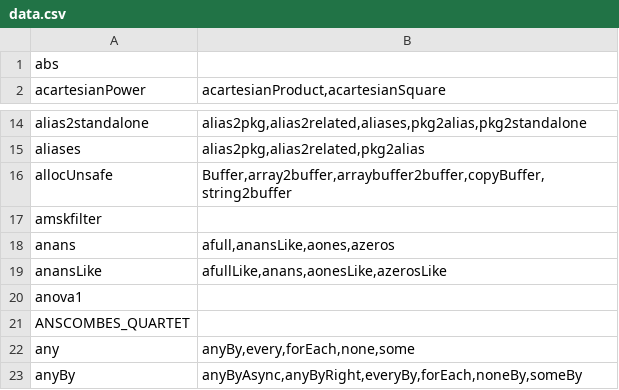
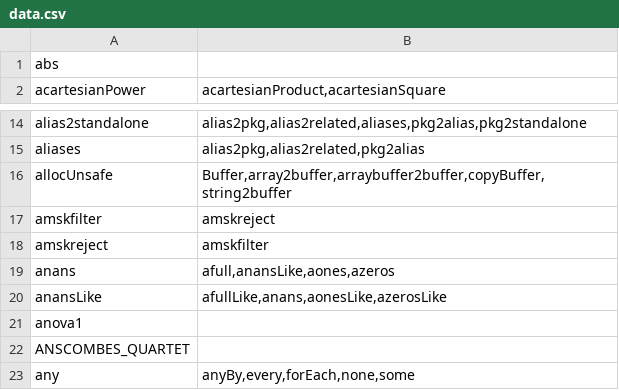
Before and after one commit to stdlib-js/namespace-alias2related, a CSV file: data/data.csv, drawn as a sheet; only a part is shown, gaps mark what is left out; the shorter side is filled out with more unchanged rows.

```diff
--- a/data/data.csv
+++ b/data/data.csv
@@ -16,3 +16,4 @@ aliases,"alias2pkg,alias2related,pkg2alias"
 allocUnsafe,"Buffer,array2buffer,arraybuffer2buffer,copyBuffer,string2buffer"
-amskfilter,""
+amskfilter,"amskreject"
+amskreject,"amskfilter"
 anans,"afull,anansLike,aones,azeros"
```
Also changed, not shown: 3 other files.
